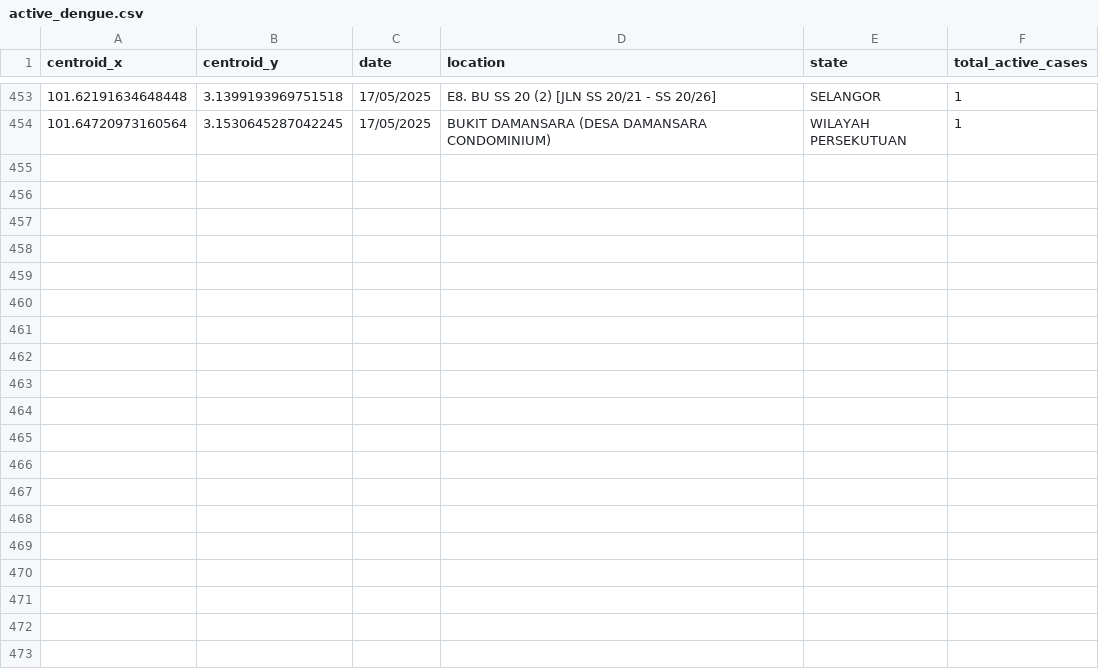
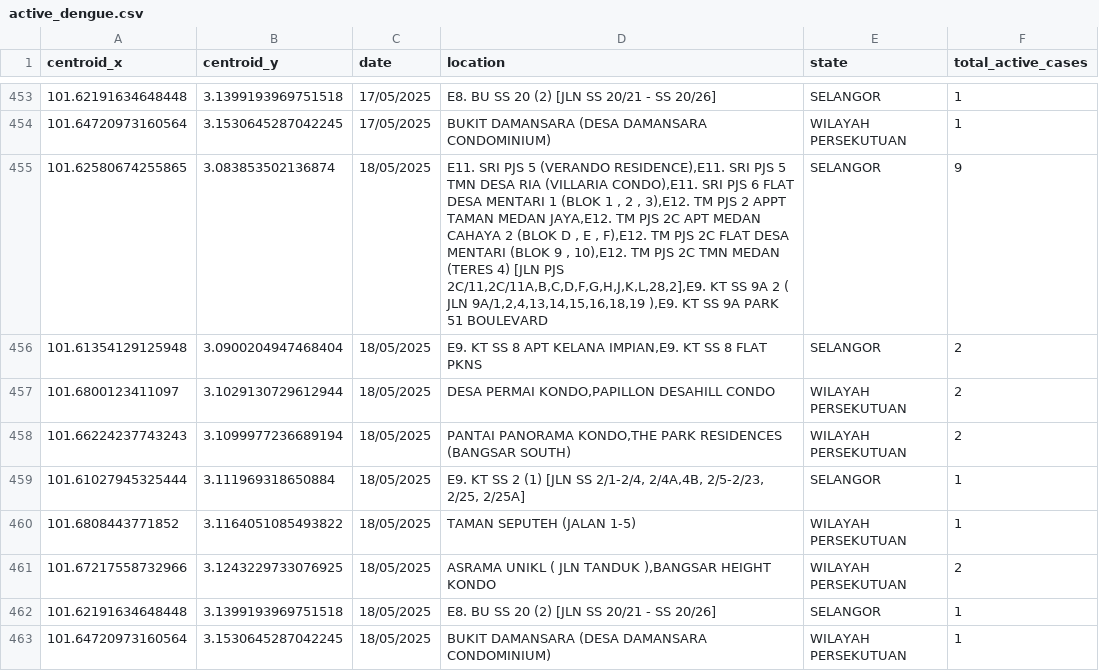
Before and after one commit to adamarbain/DailyScrapDengueData, a CSV file: active_dengue.csv, drawn as a sheet; only a part is shown, gaps mark what is left out; the diff names each change by its address in the sheet, - before the commit and + after, or states it on an @@ line.

```diff
--- a/active_dengue.csv
+++ b/active_dengue.csv
+row 455: 101.62580674255865 | 3.083853502136874 | 18/05/2025 | E11. SRI PJS 5 (VERANDO RESIDENCE),E11. SRI PJS 5 TMN DESA RIA (VILLARIA CONDO),E11. SRI PJS 6 FLAT DESA MENTARI 1 (BLOK 1 , 2 , 3),E12. TM PJS 2 APPT TAMAN MEDAN JAYA,E12. TM PJS 2C APT MEDAN CAHAYA 2 (BLOK D , E , F),E12. TM PJS 2C FLAT DESA MENTARI (BLOK 9 , 10),E12. TM PJS 2C TMN MEDAN (TERES 4) [JLN PJS 2C/11,2C/11A,B,C,D,F,G,H,J,K,L,28,2],E9. KT SS 9A 2 ( JLN 9A/1,2,4,13,14,15,16,18,19 ),E9. KT SS 9A PARK 51 BOULEVARD | SELANGOR | 9
+row 456: 101.61354129125948 | 3.0900204947468404 | 18/05/2025 | E9. KT SS 8 APT KELANA IMPIAN,E9. KT SS 8 FLAT PKNS | SELANGOR | 2
+row 457: 101.6800123411097 | 3.1029130729612944 | 18/05/2025 | DESA PERMAI KONDO,PAPILLON DESAHILL CONDO | WILAYAH PERSEKUTUAN | 2
+row 458: 101.66224237743243 | 3.1099977236689194 | 18/05/2025 | PANTAI PANORAMA KONDO,THE PARK RESIDENCES (BANGSAR SOUTH) | WILAYAH PERSEKUTUAN | 2
+row 459: 101.61027945325444 | 3.111969318650884 | 18/05/2025 | E9. KT SS 2 (1) [JLN SS 2/1-2/4, 2/4A,4B, 2/5-2/23, 2/25, 2/25A] | SELANGOR | 1
+row 460: 101.6808443771852 | 3.1164051085493822 | 18/05/2025 | TAMAN SEPUTEH (JALAN 1-5) | WILAYAH PERSEKUTUAN | 1
+row 461: 101.67217558732966 | 3.1243229733076925 | 18/05/2025 | ASRAMA UNIKL ( JLN TANDUK ),BANGSAR HEIGHT KONDO | WILAYAH PERSEKUTUAN | 2
+row 462: 101.62191634648448 | 3.1399193969751518 | 18/05/2025 | E8. BU SS 20 (2) [JLN SS 20/21 - SS 20/26] | SELANGOR | 1
+row 463: 101.64720973160564 | 3.1530645287042245 | 18/05/2025 | BUKIT DAMANSARA (DESA DAMANSARA CONDOMINIUM) | WILAYAH PERSEKUTUAN | 1
```
Also changed, not shown: dengue_hotspot.csv.
